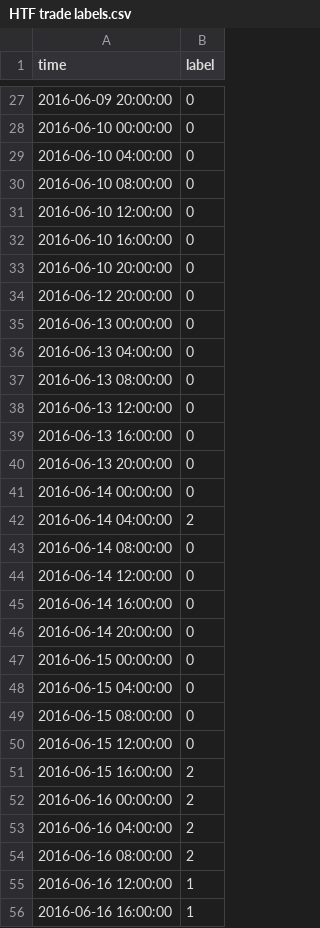
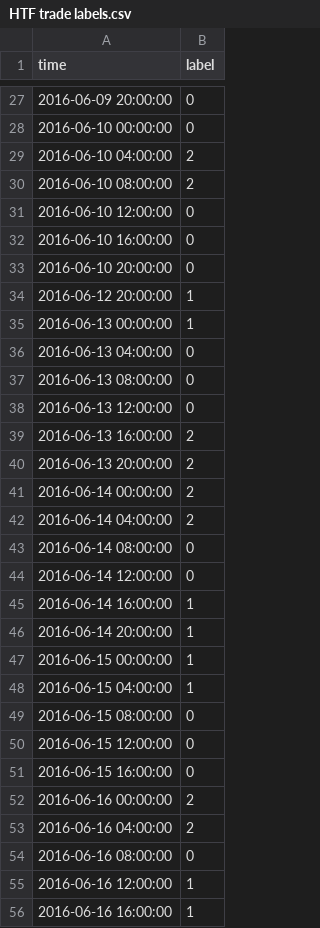
Before and after one commit to recorn007/trading-analysis, a CSV file: HTF trade labels.csv, drawn as a sheet; only a part is shown, gaps mark what is left out; the diff covers the shown part only.

Commit message:
labeled some datetimes from scratch

```diff
--- a/HTF trade labels.csv
+++ b/HTF trade labels.csv
@@ -28,4 +28,4 @@ time,label
 2016-06-10 00:00:00,0
-2016-06-10 04:00:00,0
-2016-06-10 08:00:00,0
+2016-06-10 04:00:00,2
+2016-06-10 08:00:00,2
 2016-06-10 12:00:00,0
@@ -33,4 +33,4 @@ time,label
 2016-06-10 20:00:00,0
-2016-06-12 20:00:00,0
-2016-06-13 00:00:00,0
+2016-06-12 20:00:00,1
+2016-06-13 00:00:00,1
 2016-06-13 04:00:00,0
@@ -38,5 +38,5 @@ time,label
 2016-06-13 12:00:00,0
-2016-06-13 16:00:00,0
-2016-06-13 20:00:00,0
-2016-06-14 00:00:00,0
+2016-06-13 16:00:00,2
+2016-06-13 20:00:00,2
+2016-06-14 00:00:00,2
 2016-06-14 04:00:00,2
@@ -44,12 +44,12 @@ time,label
 2016-06-14 12:00:00,0
-2016-06-14 16:00:00,0
-2016-06-14 20:00:00,0
-2016-06-15 00:00:00,0
-2016-06-15 04:00:00,0
+2016-06-14 16:00:00,1
+2016-06-14 20:00:00,1
+2016-06-15 00:00:00,1
+2016-06-15 04:00:00,1
 2016-06-15 08:00:00,0
 2016-06-15 12:00:00,0
-2016-06-15 16:00:00,2
+2016-06-15 16:00:00,0
 2016-06-16 00:00:00,2
 2016-06-16 04:00:00,2
-2016-06-16 08:00:00,2
+2016-06-16 08:00:00,0
 2016-06-16 12:00:00,1
```
Also changed, not shown: 42 removed rows and 23 edited cells elsewhere in this file, 3 other files.
